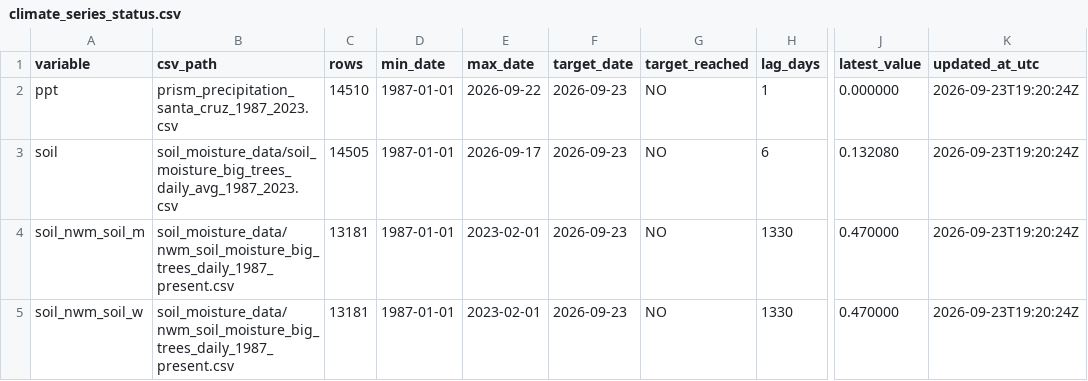
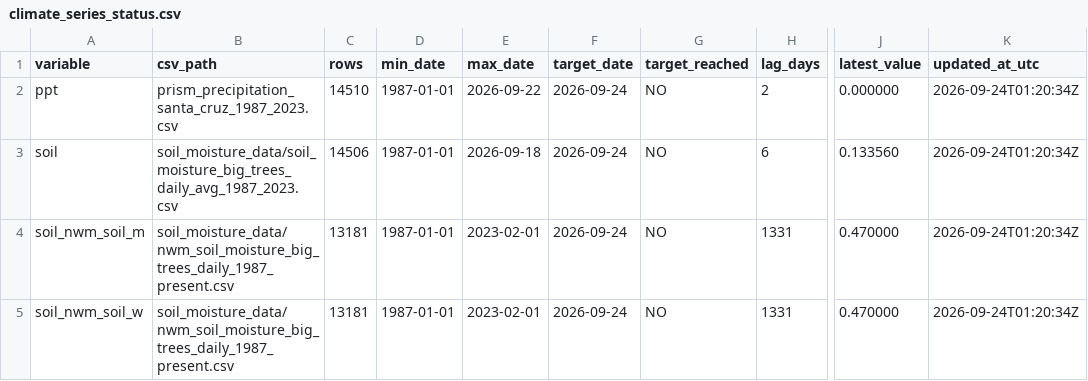
Before and after one commit to AntonioAPDL/antonio-aguirre.github.io, a CSV file: climate_series_status.csv, drawn as a sheet; only a part is shown, gaps mark what is left out; the diff names each change by its address in the sheet, - before the commit and + after, or states it on an @@ line.

```diff
--- a/climate_series_status.csv
+++ b/climate_series_status.csv
-F2:F5 (target_date): 2026-09-23
+F2:F5 (target_date): 2026-09-24
-H2 (lag_days): 1
+H2 (lag_days): 2
-K2:K5 (updated_at_utc): 2026-09-23T19:20:24Z
+K2:K5 (updated_at_utc): 2026-09-24T01:20:34Z
-C3 (rows): 14505
+C3 (rows): 14506
-E3 (max_date): 2026-09-17
+E3 (max_date): 2026-09-18
-J3 (latest_value): 0.132080
+J3 (latest_value): 0.133560
-H4:H5 (lag_days): 1330
+H4:H5 (lag_days): 1331
```
Also changed, not shown: climate_daily_ppt_soil.csv, soil_moisture_data/soil_moisture_big_trees_daily_avg_1987_2023.csv, 2 other files.
